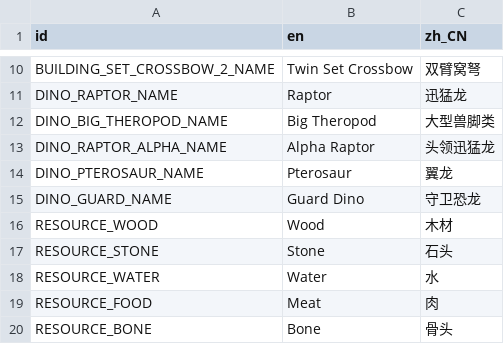
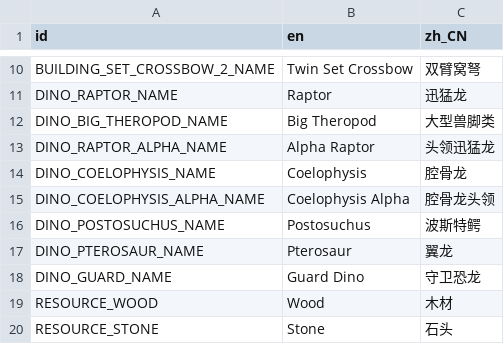
Before and after one commit to kcokz/dino-td, a CSV file: translations/strings.csv, drawn as a sheet; only a part is shown, gaps mark what is left out; the shorter side is filled out with more unchanged rows; the diff names each change by its address in the sheet, - before the commit and + after, or states it on an @@ line.

```diff
--- a/translations/strings.csv
+++ b/translations/strings.csv
+row 14: DINO_COELOPHYSIS_NAME | Coelophysis | 腔骨龙
+row 15: DINO_COELOPHYSIS_ALPHA_NAME | Coelophysis Alpha | 腔骨龙头领
+row 16: DINO_POSTOSUCHUS_NAME | Postosuchus | 波斯特鳄
```
Also changed, not shown: 20 other files.
